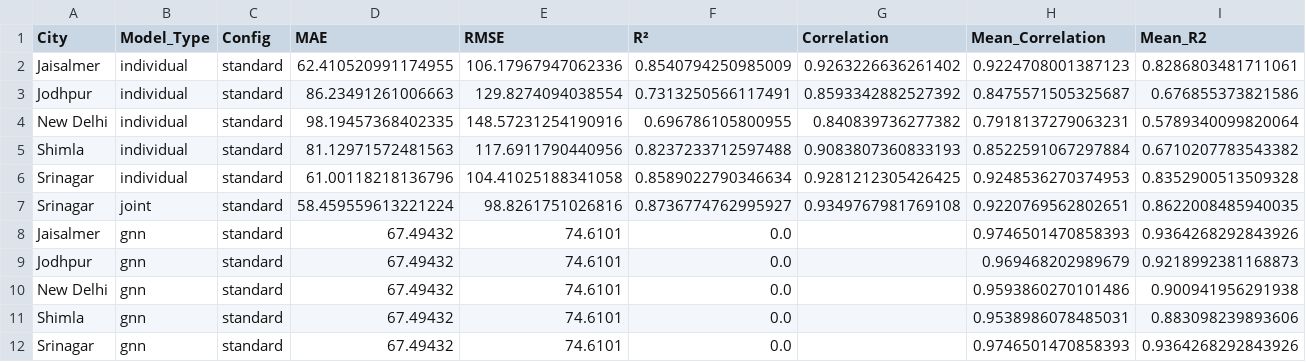
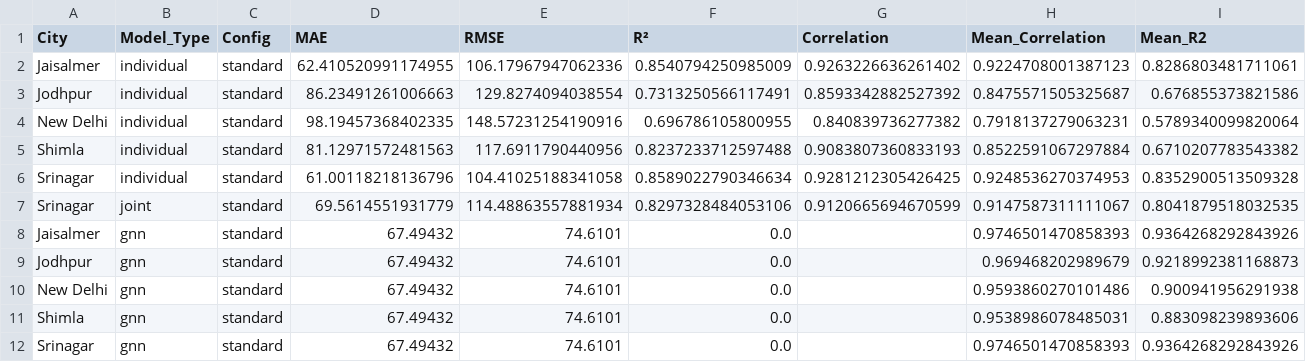
Before and after one commit to JoseFRuiz/ghiforecasting, a CSV file: results_comprehensive_fixed/performance_summary.csv, drawn as a sheet; only a part is shown; removed rows and columns are numbered as before the commit, all else as after; rows hold the shown columns only; the diff names each change by its address in the sheet, - before the commit and + after, or states it on an @@ line.

```diff
--- a/results_comprehensive_fixed/performance_summary.csv
+++ b/results_comprehensive_fixed/performance_summary.csv
-row 7: Srinagar | joint | standard | 58.459559613221224 | 98.8261751026816 | 0.8736774762995927 | 0.9349767981769108 | 0.9220769562802651 | 0.8622008485940035
+row 7: Srinagar | joint | standard | 69.5614551931779 | 114.48863557881934 | 0.8297328484053106 | 0.9120665694670599 | 0.9147587311111067 | 0.8041879518032535
```
Also changed, not shown: results_joint_fixed/daily_correlations_Srinagar_joint_standard.csv, 4 other files.
